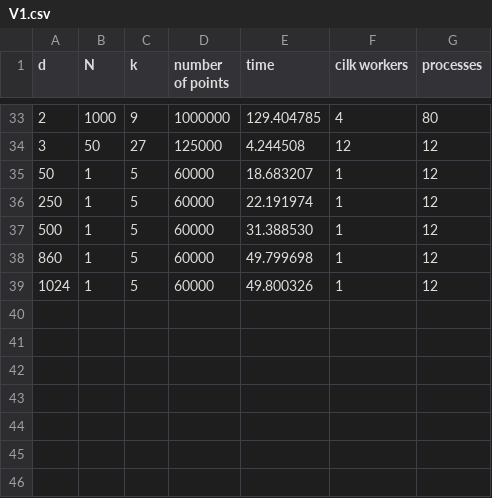
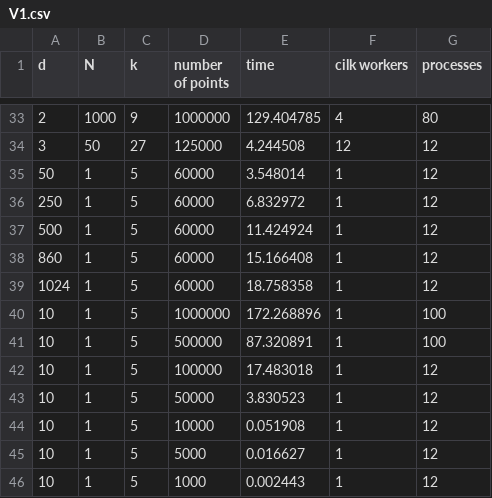
Before and after one commit to kprattis/parallel_programming_ex_2, a CSV file: tables/V1.csv, drawn as a sheet; only a part is shown, gaps mark what is left out.

```diff
--- a/tables/V1.csv
+++ b/tables/V1.csv
@@ -34,6 +34,13 @@ d, N, k, number of points, time, cilk workers, processes
 3,50,27,125000,4.244508,12,12
-50, 1, 5, 60000, 18.683207, 1, 12
-250, 1, 5, 60000, 22.191974, 1, 12
-500, 1, 5, 60000, 31.388530, 1, 12
-860, 1, 5, 60000, 49.799698, 1, 12
-1024, 1, 5, 60000, 49.800326, 1, 12
+50, 1, 5, 60000, 3.548014, 1, 12
+250, 1, 5, 60000, 6.832972, 1, 12
+500, 1, 5, 60000, 11.424924, 1, 12
+860, 1, 5, 60000, 15.166408, 1, 12
+1024, 1, 5, 60000, 18.758358, 1, 12
+10, 1, 5, 1000000, 172.268896, 1, 100
+10, 1, 5, 500000, 87.320891, 1, 100
+10, 1, 5, 100000, 17.483018, 1, 12
+10, 1, 5, 50000, 3.830523, 1, 12
+10, 1, 5, 10000, 0.051908, 1, 12
+10, 1, 5, 5000, 0.016627, 1, 12
+10, 1, 5, 1000, 0.002443, 1, 12
```
Also changed, not shown: 4 other files.
